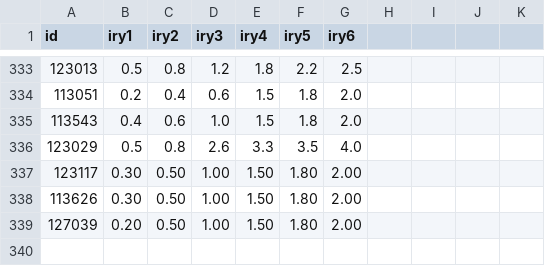
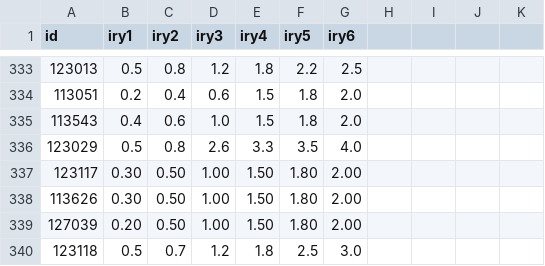
Before and after one commit to ijayden-lung/invest, a CSV file: CB_interest_rate.csv, drawn as a sheet; only a part is shown, gaps mark what is left out; the diff names each change by its address in the sheet, - before the commit and + after, or states it on an @@ line.

```diff
--- a/CB_interest_rate.csv
+++ b/CB_interest_rate.csv
+row 340: 123118 | 0.5 | 0.7 | 1.2 | 1.8 | 2.5 | 3.0
```
Also changed, not shown: CB_force_redeem_list.csv, CB_list.csv, 4 other files.
